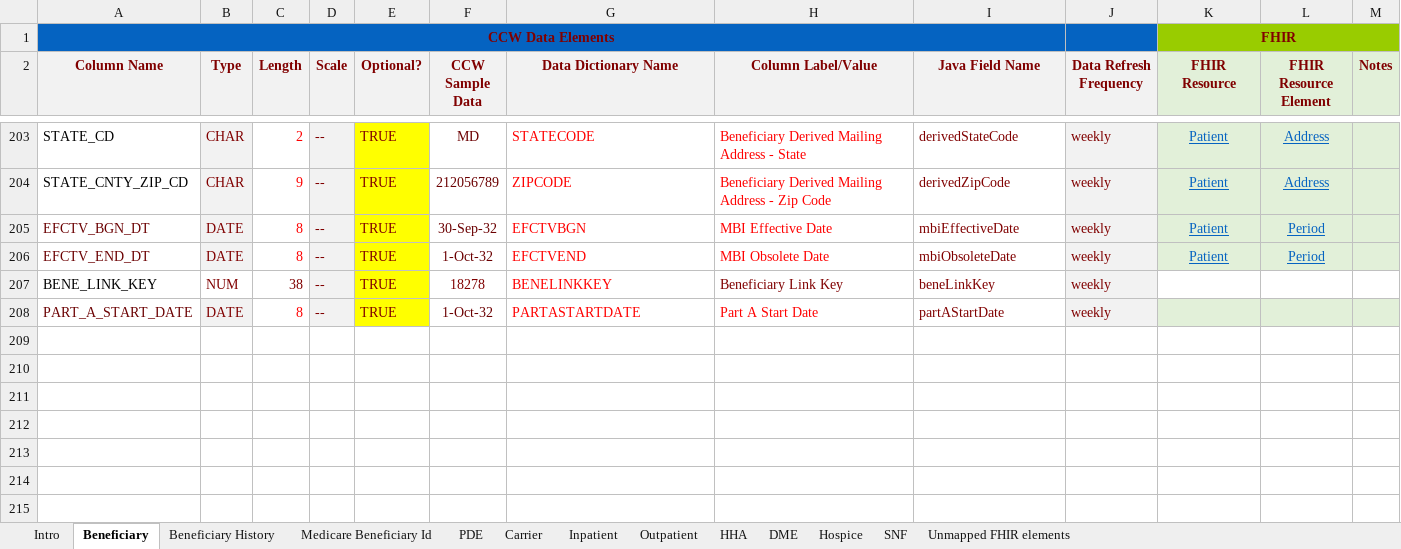
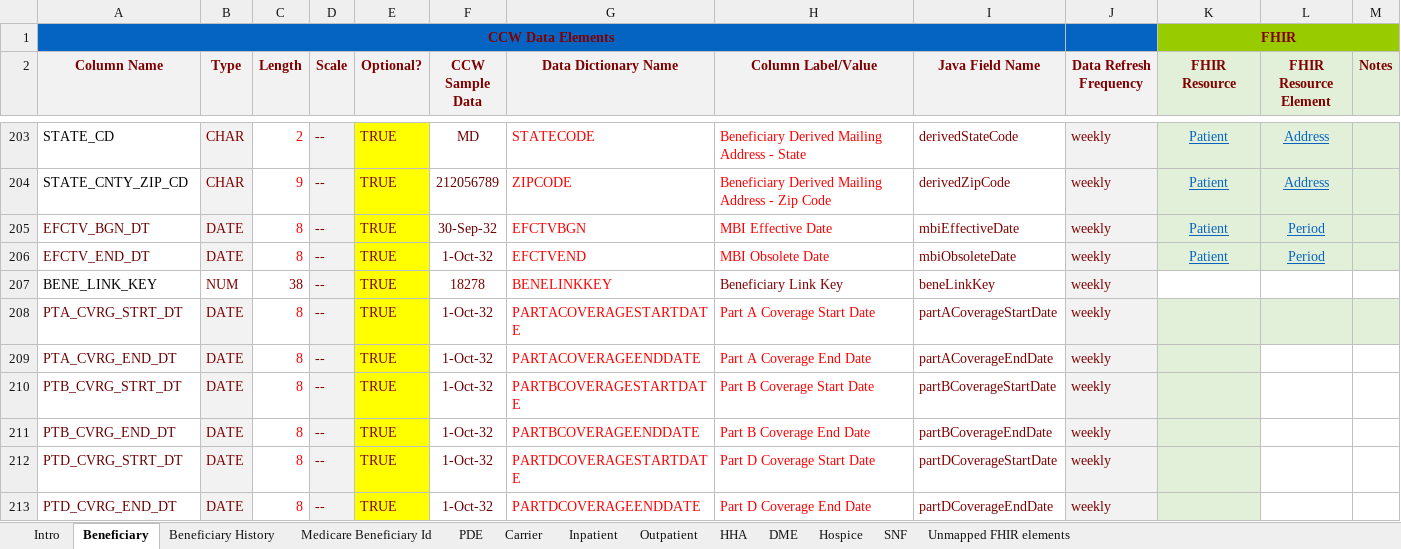
Before and after one commit to CMSgov/beneficiary-fhir-data, an Excel workbook: apps/bfd-model/bfd-model-rif/src/main/java/gov/cms/bfd/model/rif/rif-layout-and-fhir-mapping.xlsx, sheet Beneficiary, drawn as a sheet; only a part is shown, gaps mark what is left out; values as stored, in another font and other column widths than the file's, no borders; the diff names each change by its address in the sheet, - before the commit and + after, or states it on an @@ line.

Commit message:
Added rif layout fields

```diff
--- a/apps/bfd-model/bfd-model-rif/src/main/java/gov/cms/bfd/model/rif/rif-layout-and-fhir-mapping.xlsx (sheet Beneficiary)
+++ b/apps/bfd-model/bfd-model-rif/src/main/java/gov/cms/bfd/model/rif/rif-layout-and-fhir-mapping.xlsx (sheet Beneficiary)
-A208 (Column Name): PART_A_START_DATE
+A208 (Column Name): PTA_CVRG_STRT_DT
-G208 (Data Dictionary Name): PARTASTARTDATE
+G208 (Data Dictionary Name): PARTACOVERAGESTARTDATE
-H208 (Column Label/Value): Part A Start Date
+H208 (Column Label/Value): Part A Coverage Start Date
-I208 (Java Field Name): partAStartDate
+I208 (Java Field Name): partACoverageStartDate
+row 209: PTA_CVRG_END_DT | DATE | 8 | -- | TRUE | 1-Oct-32 | PARTACOVERAGEENDDATE | Part A Coverage End Date | partACoverageEndDate | weekly
+row 210: PTB_CVRG_STRT_DT | DATE | 8 | -- | TRUE | 1-Oct-32 | PARTBCOVERAGESTARTDATE | Part B Coverage Start Date | partBCoverageStartDate | weekly
+row 211: PTB_CVRG_END_DT | DATE | 8 | -- | TRUE | 1-Oct-32 | PARTBCOVERAGEENDDATE | Part B Coverage End Date | partBCoverageEndDate | weekly
+row 212: PTD_CVRG_STRT_DT | DATE | 8 | -- | TRUE | 1-Oct-32 | PARTDCOVERAGESTARTDATE | Part D Coverage Start Date | partDCoverageStartDate | weekly
+row 213: PTD_CVRG_END_DT | DATE | 8 | -- | TRUE | 1-Oct-32 | PARTDCOVERAGEENDDATE | Part D Coverage End Date | partDCoverageEndDate | weekly
```
Also changed, not shown: 11 other files.
